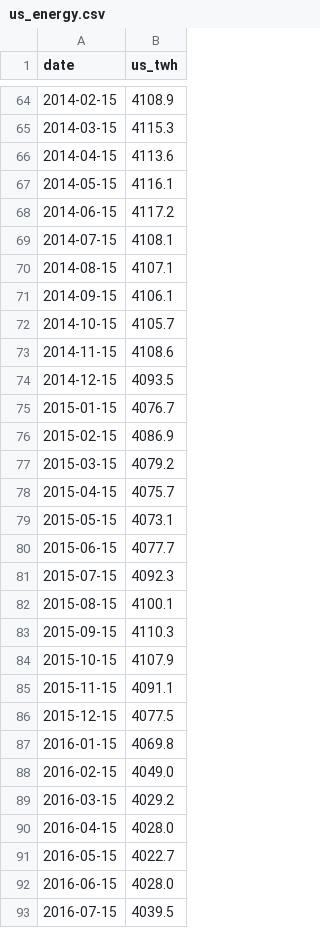
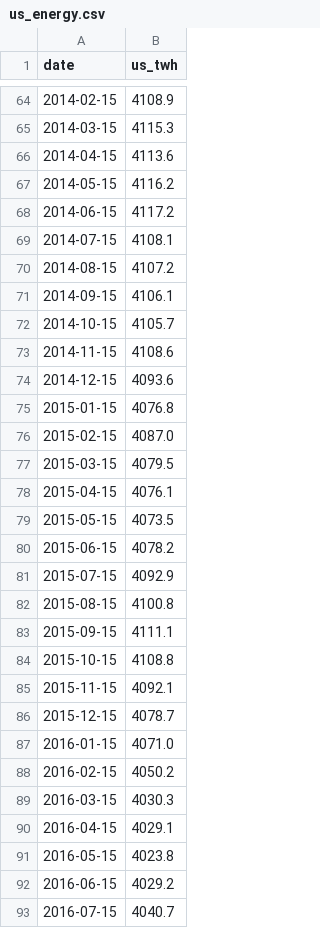
Before and after one commit to jrh-mann/jrh-mann.github.io, a CSV file: tokenomics/static/us_energy.csv, drawn as a sheet; only a part is shown, gaps mark what is left out; the diff covers the shown part only.

```diff
--- a/tokenomics/static/us_energy.csv
+++ b/tokenomics/static/us_energy.csv
@@ -66,6 +66,6 @@ date,us_twh
 2014-04-15,4113.6
-2014-05-15,4116.1
+2014-05-15,4116.2
 2014-06-15,4117.2
 2014-07-15,4108.1
-2014-08-15,4107.1
+2014-08-15,4107.2
 2014-09-15,4106.1
@@ -73,21 +73,21 @@ date,us_twh
 2014-11-15,4108.6
-2014-12-15,4093.5
-2015-01-15,4076.7
-2015-02-15,4086.9
-2015-03-15,4079.2
-2015-04-15,4075.7
-2015-05-15,4073.1
-2015-06-15,4077.7
-2015-07-15,4092.3
-2015-08-15,4100.1
-2015-09-15,4110.3
-2015-10-15,4107.9
-2015-11-15,4091.1
-2015-12-15,4077.5
-2016-01-15,4069.8
-2016-02-15,4049.0
-2016-03-15,4029.2
-2016-04-15,4028.0
-2016-05-15,4022.7
-2016-06-15,4028.0
-2016-07-15,4039.5
+2014-12-15,4093.6
+2015-01-15,4076.8
+2015-02-15,4087.0
+2015-03-15,4079.5
+2015-04-15,4076.1
+2015-05-15,4073.5
+2015-06-15,4078.2
+2015-07-15,4092.9
+2015-08-15,4100.8
+2015-09-15,4111.1
+2015-10-15,4108.8
+2015-11-15,4092.1
+2015-12-15,4078.7
+2016-01-15,4071.0
+2016-02-15,4050.2
+2016-03-15,4030.3
+2016-04-15,4029.1
+2016-05-15,4023.8
+2016-06-15,4029.2
+2016-07-15,4040.7
```
Also changed, not shown: 1 added row and 64 edited cells elsewhere in this file, 1 other file.
